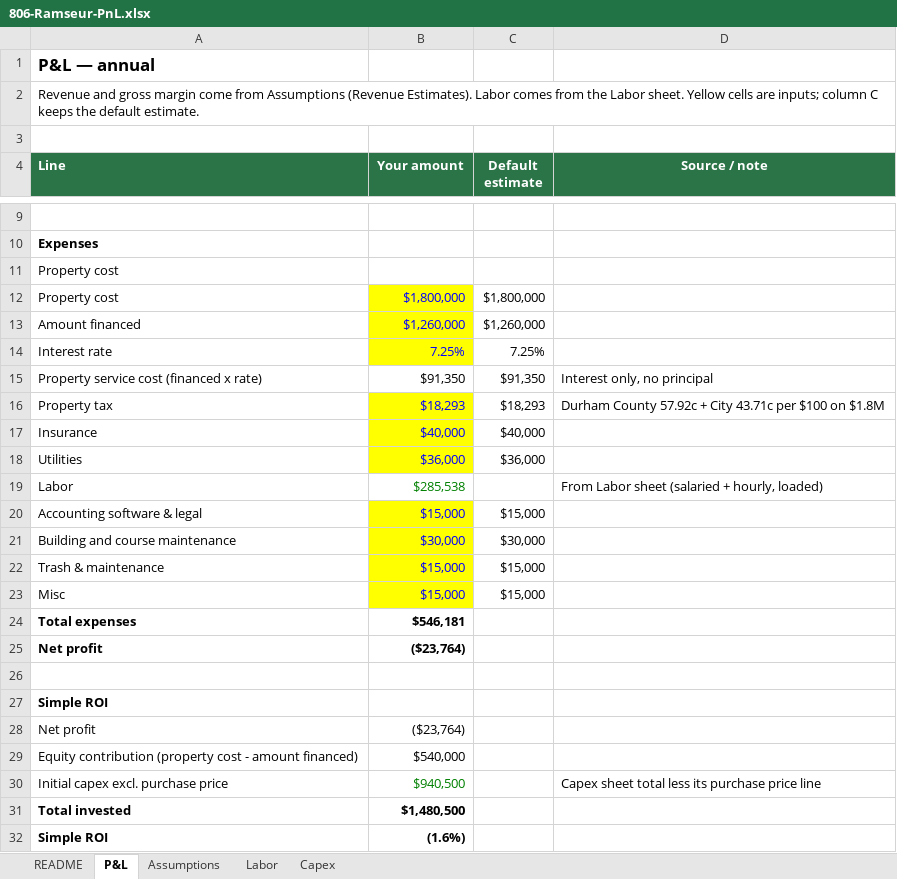
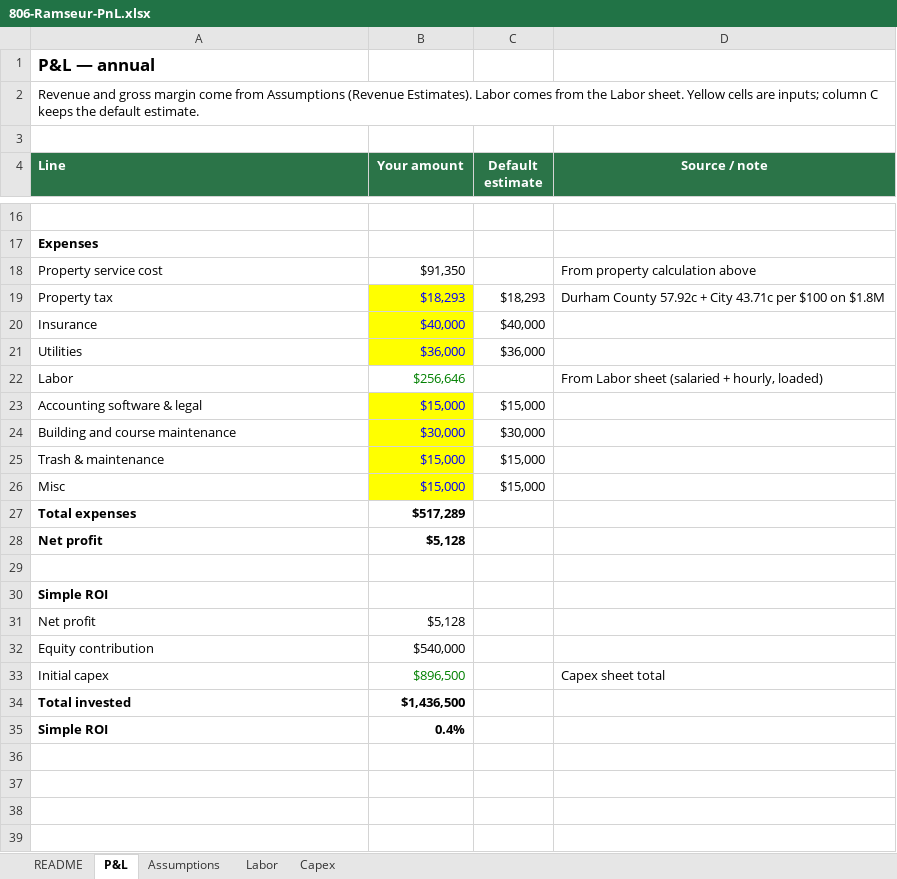
Before and after one commit to evanllewellynjones/Mini_Golf, an Excel workbook: 806-Ramseur-PnL.xlsx, sheet P&L, drawn as a sheet; only a part is shown, gaps mark what is left out; values as stored, in another font and other column widths than the file's, no borders; removed rows and columns are numbered as before the commit, all else as after; the diff covers the shown part only; the diff names each change by its address in the sheet, - before the commit and + after, or states it on an @@ line.

```diff
--- a/806-Ramseur-PnL.xlsx (sheet P&L)
+++ b/806-Ramseur-PnL.xlsx (sheet P&L)
-row 11: Property cost
@@ row 12 moved to row 6: Property cost @@
@@ row 13 moved to row 7: Amount financed @@
@@ row 14 moved to row 8: Interest rate @@
@@ row 15 moved to row 10: Property service cost (financed x rate) @@
+row 18: Property service cost | $91,350 |  | From property calculation above
-B22 (Your amount): $285,538
+B22 (Your amount): $256,646
-B27 (Your amount): $546,181
+B27 (Your amount): $517,289
-B28 (Your amount): ($23,764)
+B28 (Your amount): $5,128
-B31 (Your amount): ($23,764)
+B31 (Your amount): $5,128
-A32 (Line): Equity contribution (property cost - amount financed)
+A32 (Line): Equity contribution
-row 30: Initial capex excl. purchase price | $940,500 |  | Capex sheet total less its purchase price line
+row 33: Initial capex | $896,500 |  | Capex sheet total
-B34 (Your amount): $1,480,500
+B34 (Your amount): $1,436,500
-B35 (Your amount): (1.6%)
+B35 (Your amount): 0.4%
```
Also changed, not shown: 3 added rows elsewhere in this sheet, sheet Labor, sheet Capex, formulas that keep their value, 3 other files.
